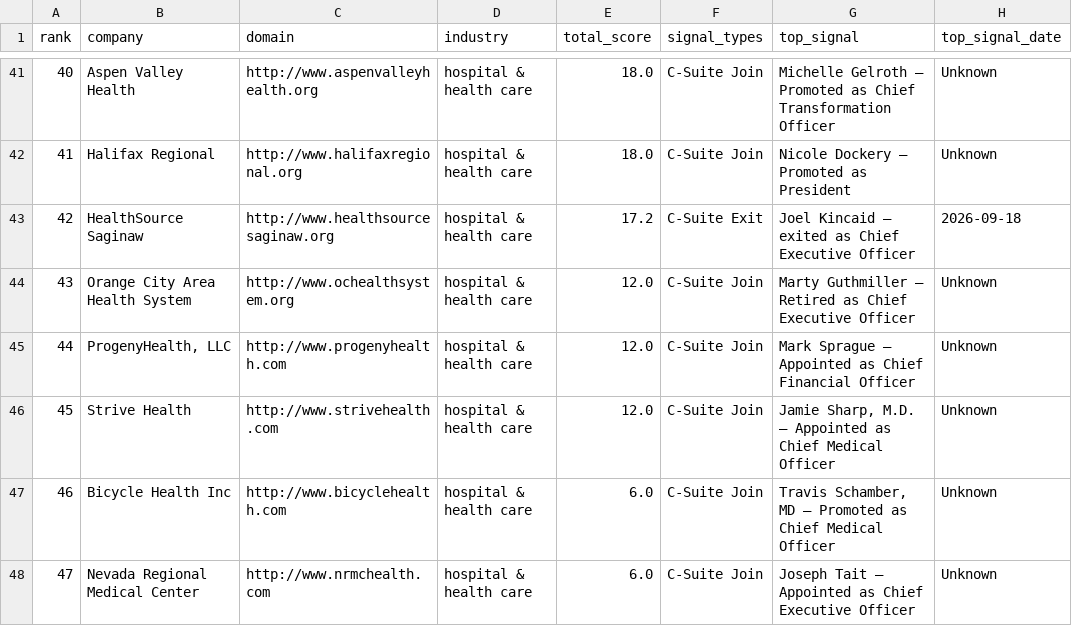
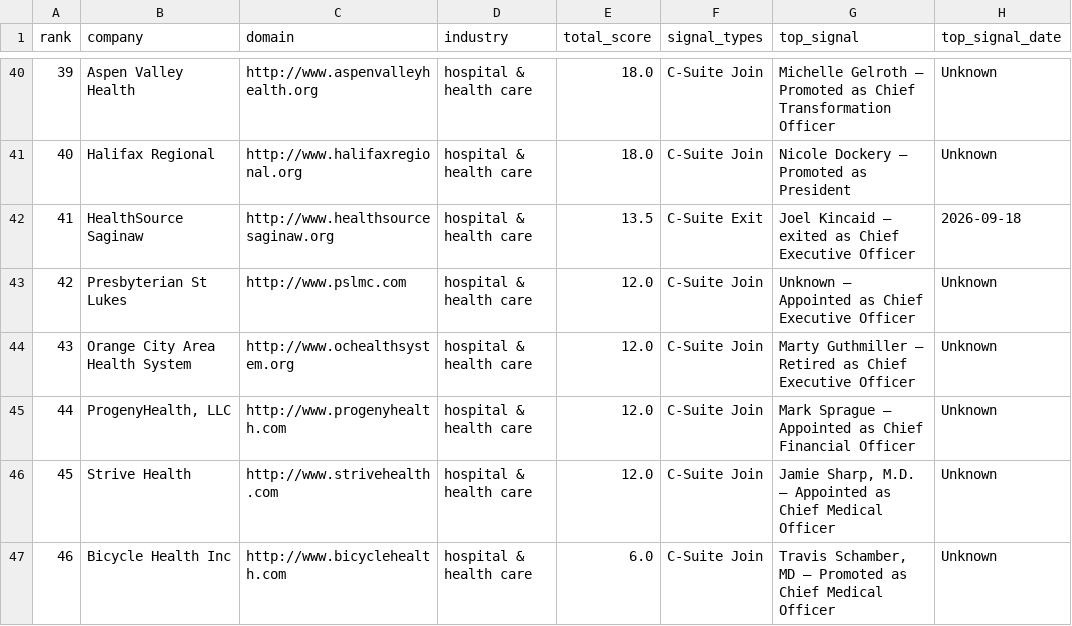
Before and after one commit to Krishna-1812/new-agentic-platform, a CSV file: reports/opportunities_healthcare.csv, drawn as a sheet; only a part is shown, gaps mark what is left out; the shorter side is filled out with more unchanged rows; addresses are those after the commit; the diff covers the shown part only; the diff names each change by its address in the sheet, - before the commit and + after, or states it on an @@ line.

```diff
--- a/reports/opportunities_healthcare.csv
+++ b/reports/opportunities_healthcare.csv
@@ column A (rank) renumbered between rows 3 and 42 @@
-E42 (total_score): 17.2
+E42 (total_score): 13.5
+row 43: 42 | Presbyterian St Lukes | http://www.pslmc.com | hospital & health care | 12.0 | C-Suite Join | Unknown — Appointed as Chief Executive Officer | Unknown
```
Also changed, not shown: 5 added rows and 6 removed rows elsewhere in this file, 3 other files.
